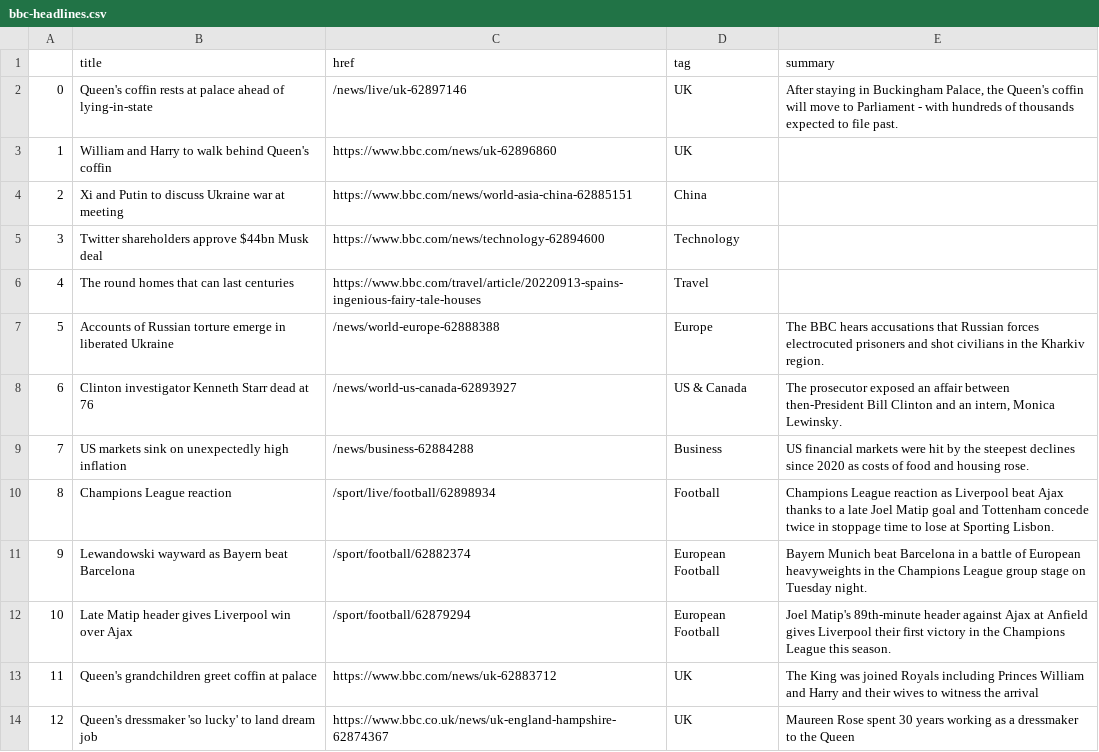
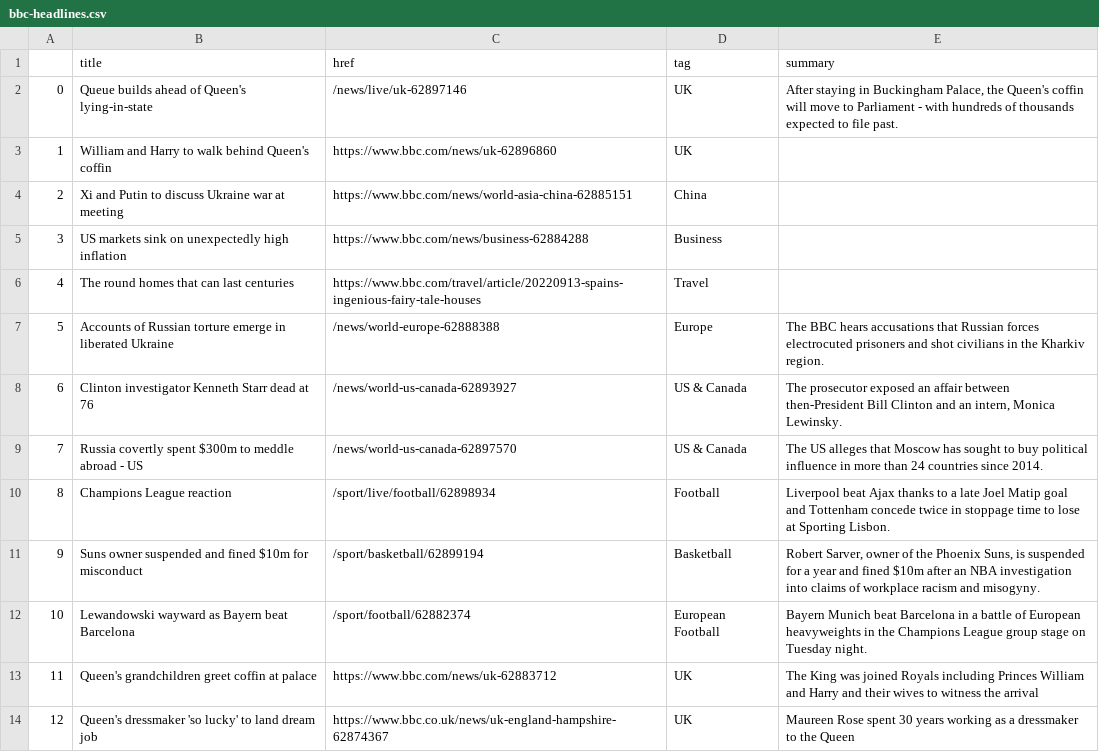
Before and after one commit to tunabellybella/Scraper, a CSV file: bbc-headlines.csv, drawn as a sheet; only a part is shown.

```diff
--- a/bbc-headlines.csv
+++ b/bbc-headlines.csv
@@ -1,6 +1,6 @@
 ,title,href,tag,summary
-0,Queen's coffin rests at palace ahead of lying-in-state,/news/live/uk-62897146,UK,"After staying in Buckingham Palace, the Queen's coffin will move to Parliament - with hundreds of thousands expected to file past."
+0,Queue builds ahead of Queen's lying-in-state,/news/live/uk-62897146,UK,"After staying in Buckingham Palace, the Queen's coffin will move to Parliament - with hundreds of thousands expected to file past."
 1,William and Harry to walk behind Queen's coffin,https://www.bbc.com/news/uk-62896860,UK,
 2,Xi and Putin to discuss Ukraine war at meeting,https://www.bbc.com/news/world-asia-china-62885151,China,
-3,Twitter shareholders approve $44bn Musk deal,https://www.bbc.com/news/technology-62894600,Technology,
+3,US markets sink on unexpectedly high inflation,https://www.bbc.com/news/business-62884288,Business,
 4,The round homes that can last centuries,https://www.bbc.com/travel/article/20220913-spains-ingenious-fairy-tale-houses,Travel,
@@ -8,6 +8,6 @@
 6,Clinton investigator Kenneth Starr dead at 76,/news/world-us-canada-62893927,US & Canada,"The prosecutor exposed an affair between then-President Bill Clinton and an intern, Monica Lewinsky."
-7,US markets sink on unexpectedly high inflation,/news/business-62884288,Business,US financial markets were hit by the steepest declines since 2020 as costs of food and housing rose.
-8,Champions League reaction,/sport/live/football/62898934,Football,Champions League reaction as Liverpool beat Ajax thanks to a late Joel Matip goal and Tottenham concede twice in stoppage time to lose at Sporting Lisbon.
-9,Lewandowski wayward as Bayern beat Barcelona,/sport/football/62882374,European Football,Bayern Munich beat Barcelona in a battle of European heavyweights in the Champions League group stage on Tuesday night.
-10,Late Matip header gives Liverpool win over Ajax,/sport/football/62879294,European Football,Joel Matip's 89th-minute header against Ajax at Anfield gives Liverpool their first victory in the Champions League this season.
+7,Russia covertly spent $300m to meddle abroad - US,/news/world-us-canada-62897570,US & Canada,The US alleges that Moscow has sought to buy political influence in more than 24 countries since 2014.
+8,Champions League reaction,/sport/live/football/62898934,Football,Liverpool beat Ajax thanks to a late Joel Matip goal and Tottenham concede twice in stoppage time to lose at Sporting Lisbon.
+9,Suns owner suspended and fined $10m for misconduct,/sport/basketball/62899194,Basketball,"Robert Sarver, owner of the Phoenix Suns, is suspended for a year and fined $10m after an NBA investigation into claims of workplace racism and misogyny."
+10,Lewandowski wayward as Bayern beat Barcelona,/sport/football/62882374,European Football,Bayern Munich beat Barcelona in a battle of European heavyweights in the Champions League group stage on Tuesday night.
 11,Queen's grandchildren greet coffin at palace,https://www.bbc.com/news/uk-62883712,UK,The King was joined Royals including Princes William and Harry and their wives to witness the arrival
```
